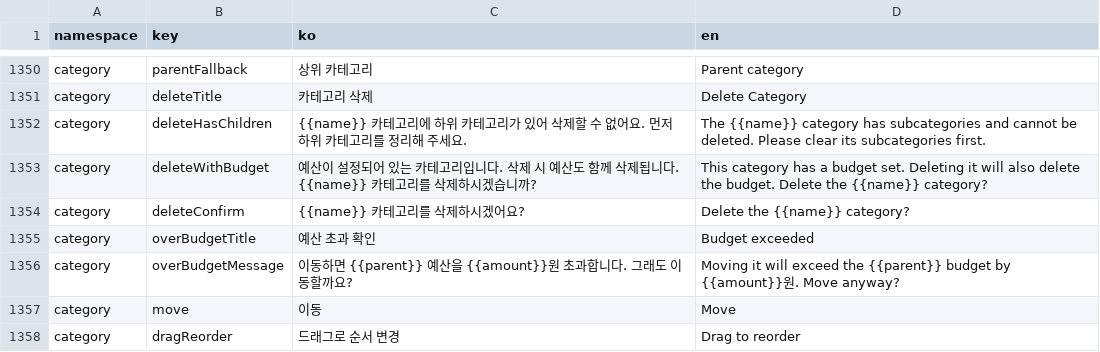
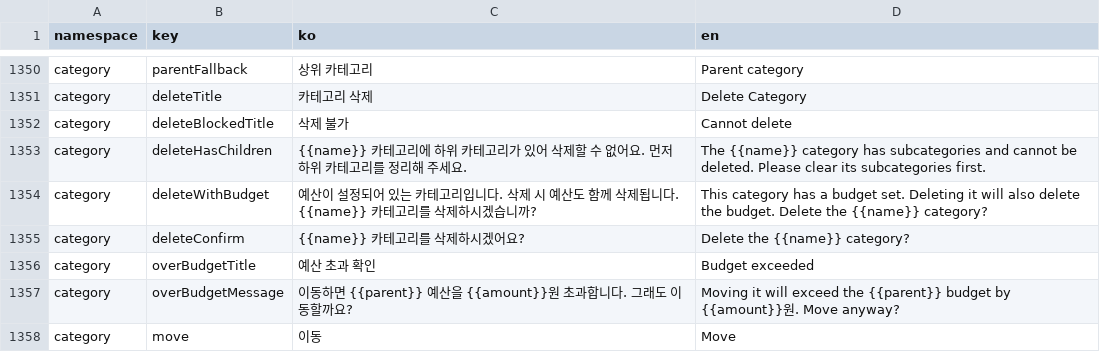
Before and after one commit to lshdainty/porest-desk-front, a CSV file: i18n/translations.csv, drawn as a sheet; only a part is shown, gaps mark what is left out; the shorter side is filled out with more unchanged rows.

```diff
--- a/i18n/translations.csv
+++ b/i18n/translations.csv
@@ -1351,2 +1351,3 @@ category,parentFallback,상위 카테고리,Parent category
 category,deleteTitle,카테고리 삭제,Delete Category
+category,deleteBlockedTitle,삭제 불가,Cannot delete
 category,deleteHasChildren,{{name}} 카테고리에 하위 카테고리가 있어 삭제할 수 없어요. 먼저 하위 카테고리를 정리해 주세요.,The {{name}} category has subcategories and cannot be deleted. Please clear its subcategories first.
```
Also changed, not shown: 2 other files.
